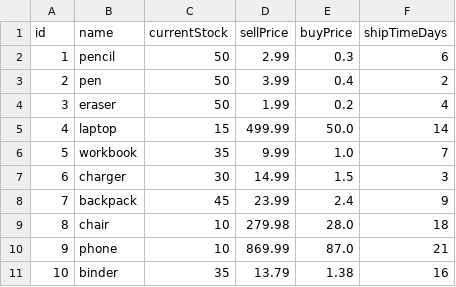
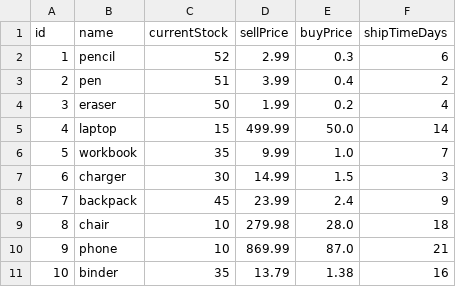
Before and after one commit to kenwoon/COSC-310-Individual-Project, a CSV file: dummy_data.csv, drawn as a sheet.

```diff
--- a/dummy_data.csv
+++ b/dummy_data.csv
@@ -1,4 +1,4 @@
 id,name,currentStock,sellPrice,buyPrice,shipTimeDays
-1,pencil,50,2.99,0.3,6
-2,pen,50,3.99,0.4,2
+1,pencil,52,2.99,0.3,6
+2,pen,51,3.99,0.4,2
 3,eraser,50,1.99,0.2,4
```
Also changed, not shown: 5 other files.
